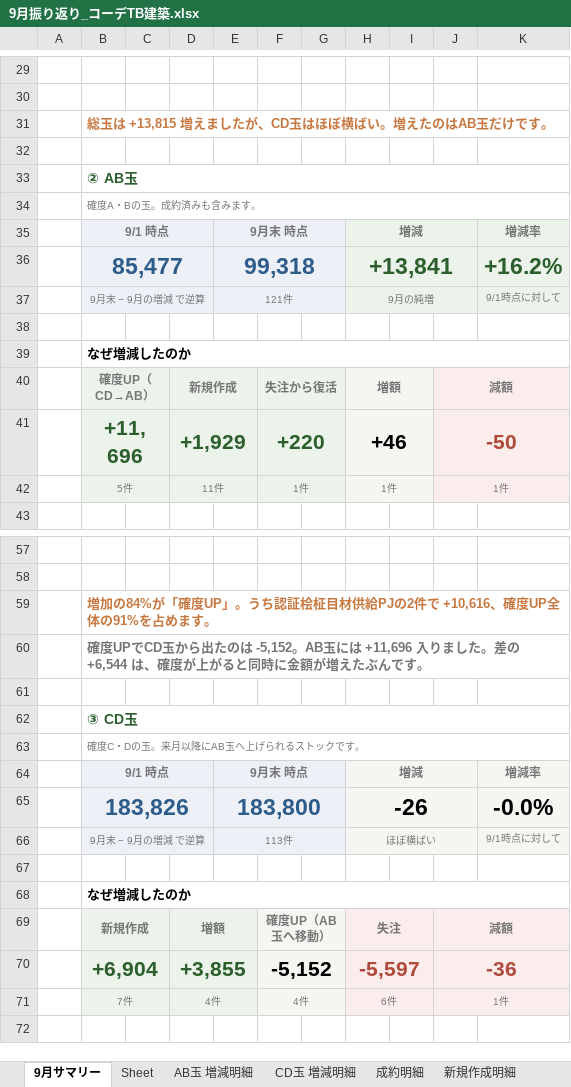
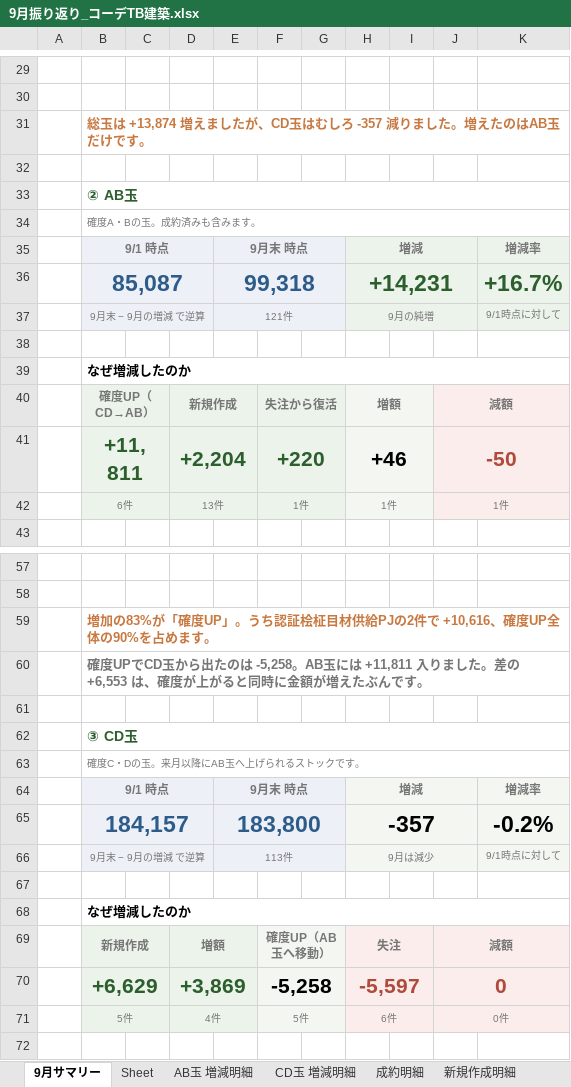
Before and after one commit to kojitakahashi-star/-, an Excel workbook: 9月振り返り_コーデTB建築.xlsx, sheet 9月サマリー, drawn as a sheet; only a part is shown, gaps mark what is left out; values as stored, in another font and other column widths than the file's, no borders; charts and pictures not drawn; removed rows and columns are numbered as before the commit, all else as after; the diff covers the shown part only; the diff names each change by its address in the sheet, - before the commit and + after, or states it on an @@ line.

```diff
--- a/9月振り返り_コーデTB建築.xlsx (sheet 9月サマリー)
+++ b/9月振り返り_コーデTB建築.xlsx (sheet 9月サマリー)
-B31: 総玉は +13,815 増えましたが、CD玉はほぼ横ばい。増えた…
+B31: 総玉は +13,874 増えましたが、CD玉はむしろ -357 減りました。増えた…
-row 36:  | 85,477 |  |  | 99,318 |  |  | +13,841 |  |  | +16.2%
+row 36:  | 85,087 |  |  | 99,318 |  |  | +14,231 |  |  | +16.7%
-B41: +11,696
+B41: +11,811
-D41: +1,929
+D41: +2,204
-B42: 5件
+B42: 6件
-D42: 11件
+D42: 13件
-B59: 増加の84%が「確度UP」。うち認証桧柾目材供給PJの2件で +10,616、確度UP全体の91%を占めま…
+B59: 増加の83%が「確度UP」。うち認証桧柾目材供給PJの2件で +10,616、確度UP全体の90%を占めま…
-B60: …たのは -5,152。AB玉には +11,696 入りました。差の +6,544 は、確度…
+B60: …たのは -5,258。AB玉には +11,811 入りました。差の +6,553 は、確度…
-row 65:  | 183,826 |  |  | 183,800 |  |  | -26 |  |  | -0.0%
+row 65:  | 184,157 |  |  | 183,800 |  |  | -357 |  |  | -0.2%
-H66: ほぼ横ばい
+H66: 9月は減少
-row 70:  | +6,904 |  | +3,855 |  | -5,152 |  | -5,597 |  | -36
+row 70:  | +6,629 |  | +3,869 |  | -5,258 |  | -5,597 |  | 0
-B71: 7件
+B71: 5件
-F71: 4件
+F71: 5件
-J71: 1件
+J71: 0件
```
Also changed, not shown: 2 added rows, 2 removed rows and 10 edited cells elsewhere in this sheet, sheet AB玉 増減明細, sheet 成約明細, sheet CD玉 増減明細, sheet 新規作成明細, sheet グラフ用データ, sheet 算出方法, formulas that keep their value, charts or pictures.
